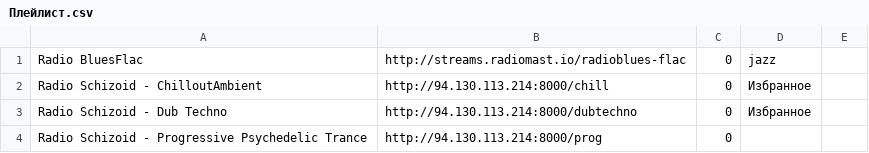
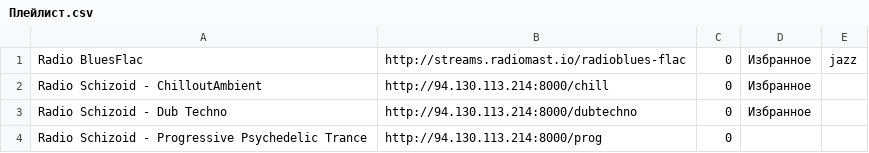
Before and after one commit to serggggaae/playlist, a CSV file: Плейлист.csv, drawn as a sheet; only a part is shown.

Commit message:
Обновлен основной плейлист

```diff
--- a/Плейлист.csv
+++ b/Плейлист.csv
@@ -1,2 +1,2 @@
-Radio BluesFlac	http://streams.radiomast.io/radioblues-flac	0	jazz
+Radio BluesFlac	http://streams.radiomast.io/radioblues-flac	0	Избранное	jazz
 Radio Schizoid - ChilloutAmbient	http://94.130.113.214:8000/chill	0	Избранное
```
